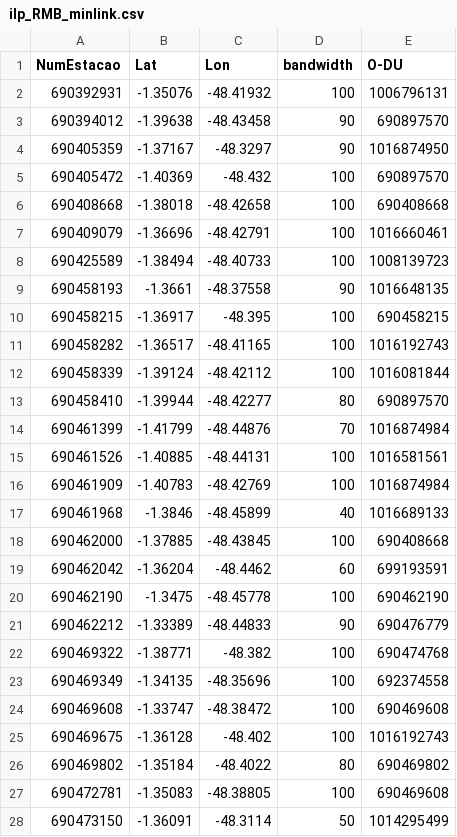
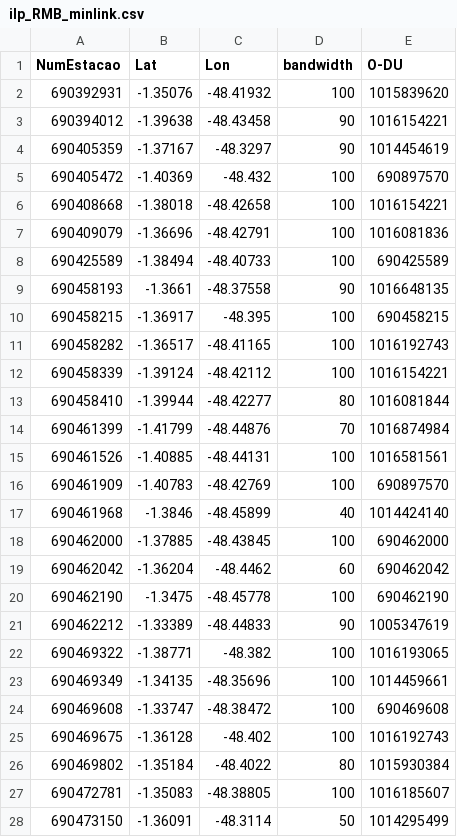
Before and after one commit to lindalvo/O-RAP, a CSV file: src/OUT/ilp_RMB_minlink.csv, drawn as a sheet; only a part is shown; the diff covers the shown part only.

```diff
--- a/src/OUT/ilp_RMB_minlink.csv
+++ b/src/OUT/ilp_RMB_minlink.csv
@@ -1,9 +1,9 @@
 NumEstacao,Lat,Lon,bandwidth,O-DU
-690392931,-1.35076,-48.41932,100,1006796131
-690394012,-1.39638,-48.43458,90,690897570
-690405359,-1.37167,-48.3297,90,1016874950
+690392931,-1.35076,-48.41932,100,1015839620
+690394012,-1.39638,-48.43458,90,1016154221
+690405359,-1.37167,-48.3297,90,1014454619
 690405472,-1.40369,-48.432,100,690897570
-690408668,-1.38018,-48.42658,100,690408668
-690409079,-1.36696,-48.42791,100,1016660461
-690425589,-1.38494,-48.40733,100,1008139723
+690408668,-1.38018,-48.42658,100,1016154221
+690409079,-1.36696,-48.42791,100,1016081836
+690425589,-1.38494,-48.40733,100,690425589
 690458193,-1.3661,-48.37558,90,1016648135
@@ -11,18 +11,18 @@ NumEstacao,Lat,Lon,bandwidth,O-DU
 690458282,-1.36517,-48.41165,100,1016192743
-690458339,-1.39124,-48.42112,100,1016081844
-690458410,-1.39944,-48.42277,80,690897570
+690458339,-1.39124,-48.42112,100,1016154221
+690458410,-1.39944,-48.42277,80,1016081844
 690461399,-1.41799,-48.44876,70,1016874984
 690461526,-1.40885,-48.44131,100,1016581561
-690461909,-1.40783,-48.42769,100,1016874984
-690461968,-1.3846,-48.45899,40,1016689133
-690462000,-1.37885,-48.43845,100,690408668
-690462042,-1.36204,-48.4462,60,699193591
+690461909,-1.40783,-48.42769,100,690897570
+690461968,-1.3846,-48.45899,40,1014424140
+690462000,-1.37885,-48.43845,100,690462000
+690462042,-1.36204,-48.4462,60,690462042
 690462190,-1.3475,-48.45778,100,690462190
-690462212,-1.33389,-48.44833,90,690476779
-690469322,-1.38771,-48.382,100,690474768
-690469349,-1.34135,-48.35696,100,692374558
+690462212,-1.33389,-48.44833,90,1005347619
+690469322,-1.38771,-48.382,100,1016193065
+690469349,-1.34135,-48.35696,100,1014459661
 690469608,-1.33747,-48.38472,100,690469608
 690469675,-1.36128,-48.402,100,1016192743
-690469802,-1.35184,-48.4022,80,690469802
-690472781,-1.35083,-48.38805,100,690469608
+690469802,-1.35184,-48.4022,80,1015930384
+690472781,-1.35083,-48.38805,100,1016185607
 690473150,-1.36091,-48.3114,50,1014295499
```
Also changed, not shown: 60 edited cells elsewhere in this file, src/OUT/ilp_RMB_minmaxsched.csv, src/OUT/ilp_RMB_minmemory.csv, 37 other files.
